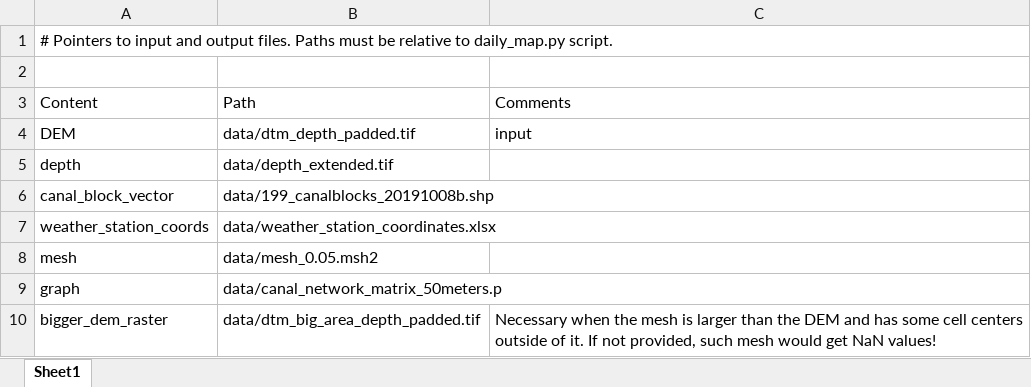
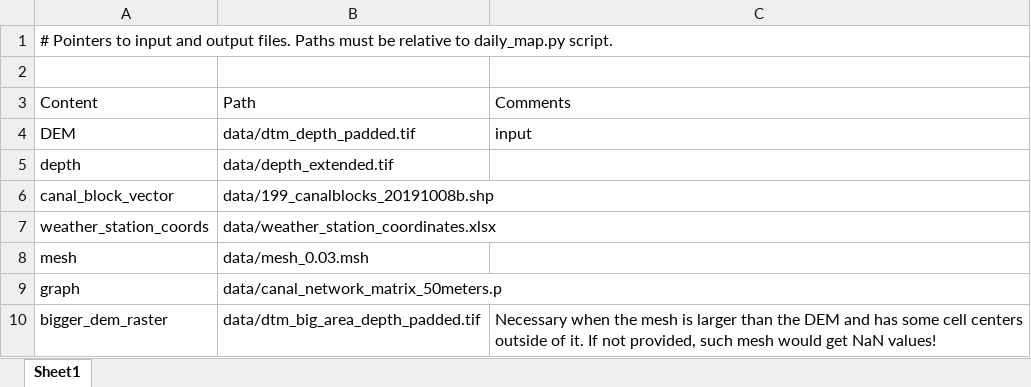
Before and after one commit to Txart/block_effectiveness, an Excel workbook: file_pointers_csc.xlsx, sheet Sheet1, drawn as a sheet; values as stored, in another font and other column widths than the file's, no borders; the diff names each change by its address in the sheet, - before the commit and + after, or states it on an @@ line.

```diff
--- a/file_pointers_csc.xlsx (sheet Sheet1)
+++ b/file_pointers_csc.xlsx (sheet Sheet1)
-B8: data/mesh_0.05.msh2
+B8: data/mesh_0.03.msh
```
Also changed, not shown: file_pointers.xlsx, 1 other file.
